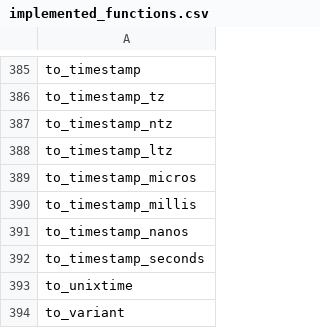
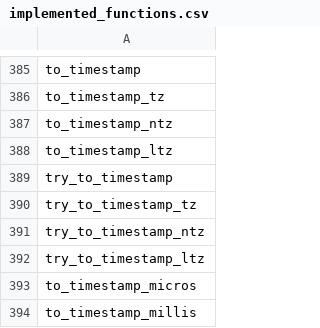
Before and after one commit to Embucket/embucket-labs, a CSV file: crates/embucket-functions/src/visitors/unimplemented/helper/implemented_functions.csv, drawn as a sheet; only a part is shown, gaps mark what is left out; the shorter side is filled out with more unchanged rows.

```diff
--- a/crates/embucket-functions/src/visitors/unimplemented/helper/implemented_functions.csv
+++ b/crates/embucket-functions/src/visitors/unimplemented/helper/implemented_functions.csv
@@ -388,2 +388,6 @@ to_timestamp_ntz
 to_timestamp_ltz
+try_to_timestamp
+try_to_timestamp_tz
+try_to_timestamp_ntz
+try_to_timestamp_ltz
 to_timestamp_micros
```
Also changed, not shown: 3 other files.
